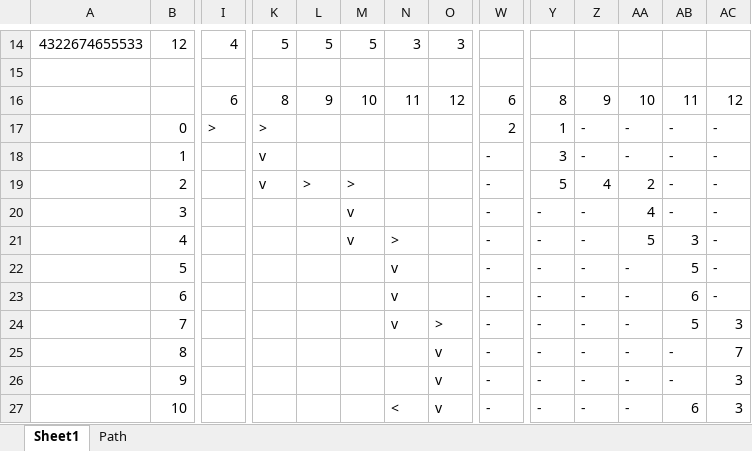
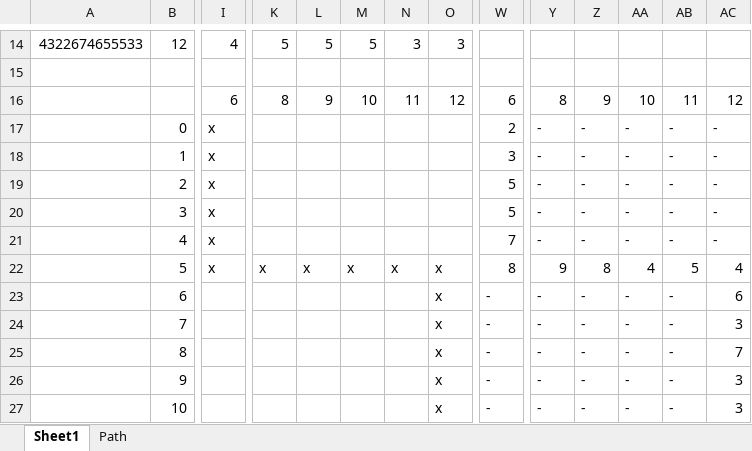
Before and after one commit to rmfloris/AdventOfCode2023, an Excel workbook: src/day17/day17.xlsx, sheet Sheet1, drawn as a sheet; only a part is shown, gaps mark what is left out; values as stored, in another font and other column widths than the file's, no cell formats; conditional formats not drawn; removed rows and columns are numbered as before the commit, all else as after; rows hold the shown columns only; the diff covers the shown part only; the diff names each change by its address in the sheet, - before the commit and + after, or states it on an @@ line.

```diff
--- a/src/day17/day17.xlsx (sheet Sheet1)
+++ b/src/day17/day17.xlsx (sheet Sheet1)
-row 17:  | 0 | > | > |  |  |  |  | 2 | 1 | - | - | - | -
-row 18:  | 1 |  | v |  |  |  |  | - | 3 | - | - | - | -
+row 17:  | 0 | x |  |  |  |  |  | 2 | - | - | - | - | -
+row 18:  | 1 | x |  |  |  |  |  | 3 | - | - | - | - | -
-I19:I20: (empty)
+I19:I20: x
-K19: v
+K19: (empty)
-L19: >
+L19: (empty)
-M19: >
+M19: (empty)
-W19:W20: -
+W19:W20: 5
-Y19: 5
+Y19: -
-Z19: 4
+Z19: -
-AA19: 2
+AA19: -
-M20: v
+M20: (empty)
-AA20: 4
+AA20: -
-row 21:  | 4 |  |  |  | v | > |  | - | - | - | 5 | 3 | -
-B21: 5
+B21: 4
-I21: (empty)
+I21: x
-N21: v
+N21: (empty)
-W21: -
+W21: 7
-AB21: 5
+AB21: -
+row 22:  | 5 | x | x | x | x | x | x | 8 | 9 | 8 | 4 | 5 | 4
-N23:N24: v
+N23:N24: (empty)
-O23: (empty)
+O23: x
-AB23: 6
+AB23: -
-AC23: -
+AC23: 6
-O24: >
+O24: x
-AB24: 5
+AB24: -
-O25:O27: v
+O25:O27: x
-N27: <
+N27: (empty)
-AB27: 6
+AB27: -
```
Also changed, not shown: 68 edited cells elsewhere in this sheet, cell formats, formulas that keep their value, 6 other files.
